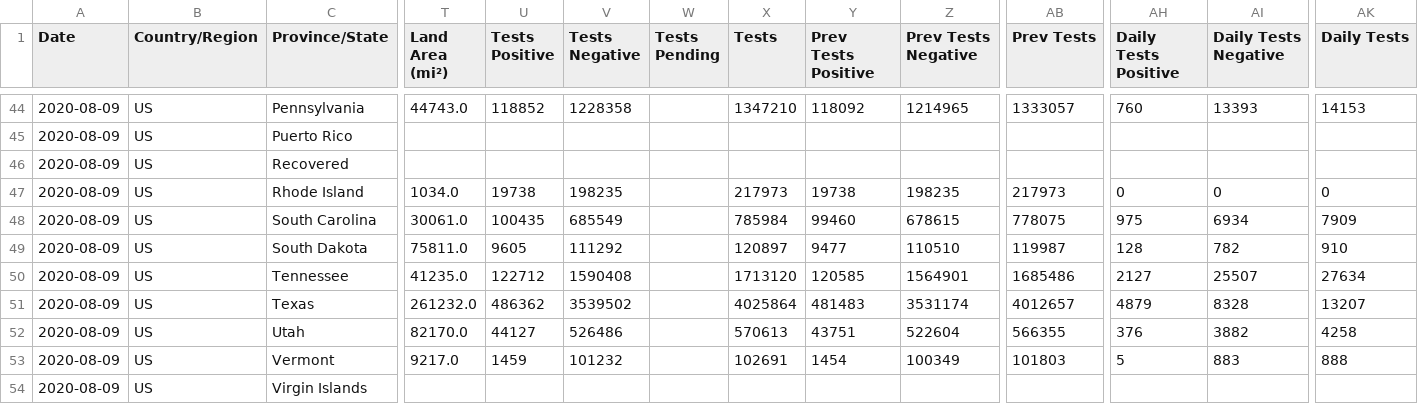
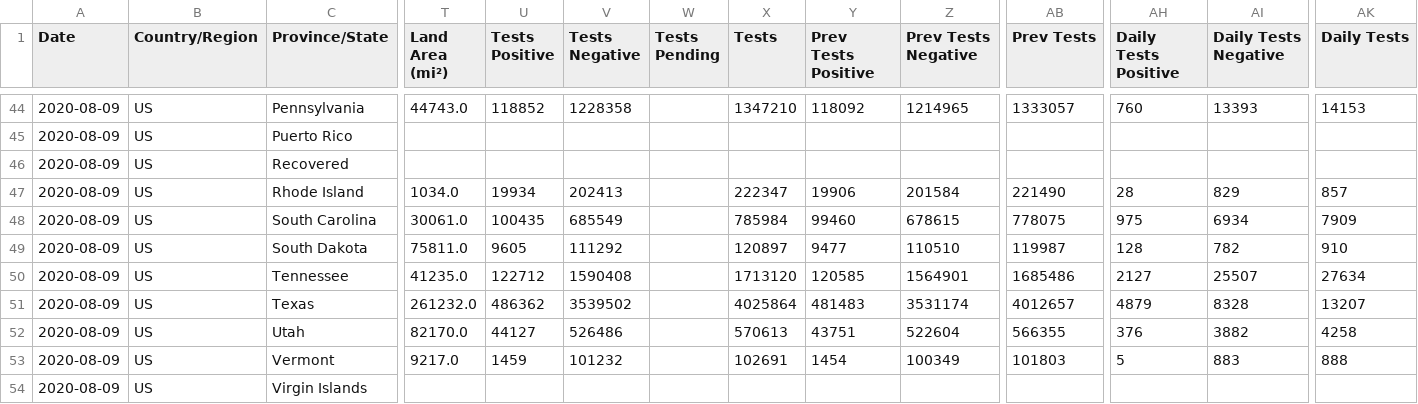
Before and after one commit to fmossott/COVID19-US, a CSV file: data/usstates_last.csv, drawn as a sheet; only a part is shown, gaps mark what is left out; the diff names each change by its address in the sheet, - before the commit and + after, or states it on an @@ line.

```diff
--- a/data/usstates_last.csv
+++ b/data/usstates_last.csv
-U47 (Tests Positive): 19738
+U47 (Tests Positive): 19934
-V47 (Tests Negative): 198235
+V47 (Tests Negative): 202413
-X47 (Tests): 217973
+X47 (Tests): 222347
-Y47 (Prev Tests Positive): 19738
+Y47 (Prev Tests Positive): 19906
-Z47 (Prev Tests Negative): 198235
+Z47 (Prev Tests Negative): 201584
-AB47 (Prev Tests): 217973
+AB47 (Prev Tests): 221490
-AH47 (Daily Tests Positive): 0
+AH47 (Daily Tests Positive): 28
-AI47 (Daily Tests Negative): 0
+AI47 (Daily Tests Negative): 829
-AK47 (Daily Tests): 0
+AK47 (Daily Tests): 857
```
Also changed, not shown: 2 other files.
